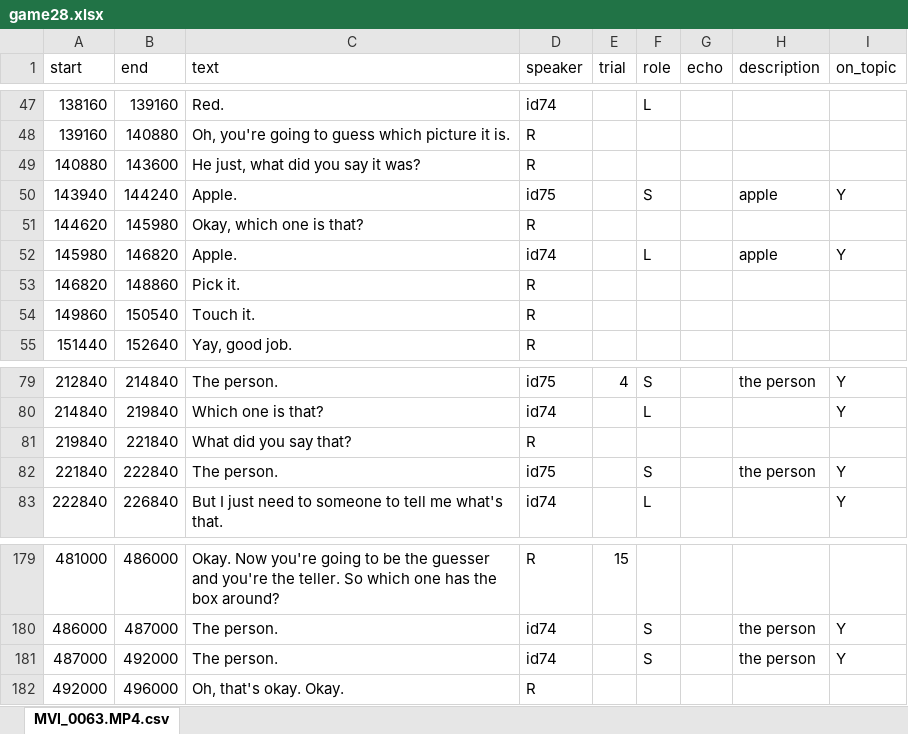
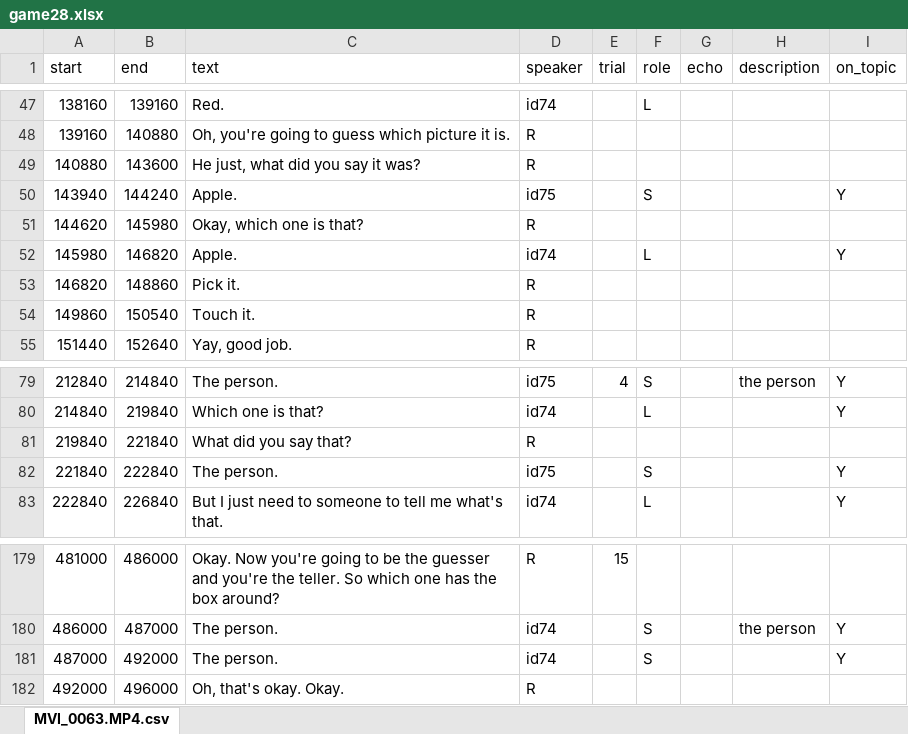
Before and after one commit to vboyce/kid-tangrams, an Excel workbook: data/expt_2/raw_transcripts/game28.xlsx, sheet MVI_0063.MP4.csv, drawn as a sheet; only a part is shown, gaps mark what is left out; values as stored, in another font and other column widths than the file's, no borders; the diff names each change by its address in the sheet, - before the commit and + after, or states it on an @@ line.

```diff
--- a/data/expt_2/raw_transcripts/game28.xlsx (sheet MVI_0063.MP4.csv)
+++ b/data/expt_2/raw_transcripts/game28.xlsx (sheet MVI_0063.MP4.csv)
-H50 (description): apple
+H50 (description): (empty)
-H52 (description): apple
+H52 (description): (empty)
-H82 (description): the person
+H82 (description): (empty)
-H181 (description): the person
+H181 (description): (empty)
```
Also changed, not shown: data/expt_2/raw_transcripts/game25.xlsx, data/expt_2/raw_transcripts/game43.xlsx, 39 other files.
